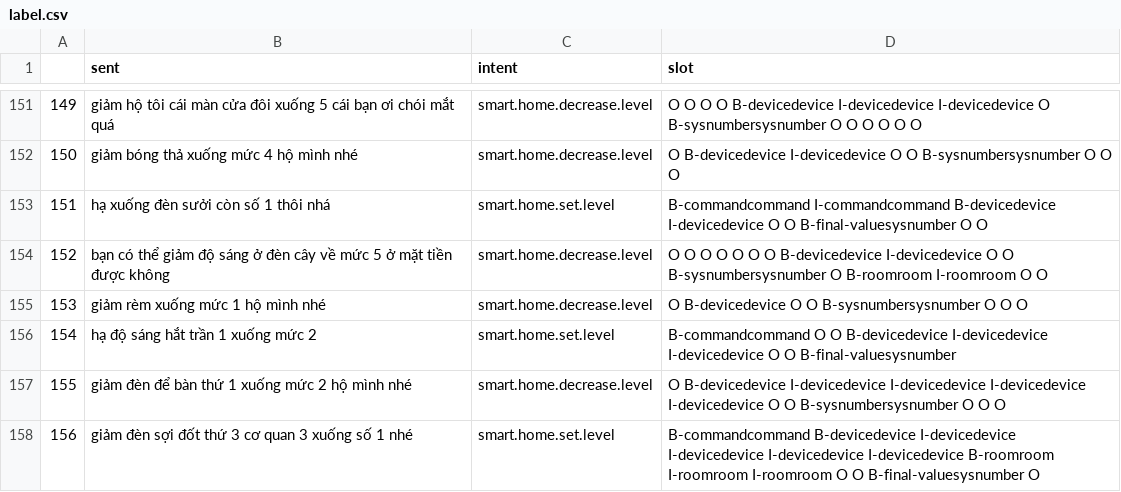
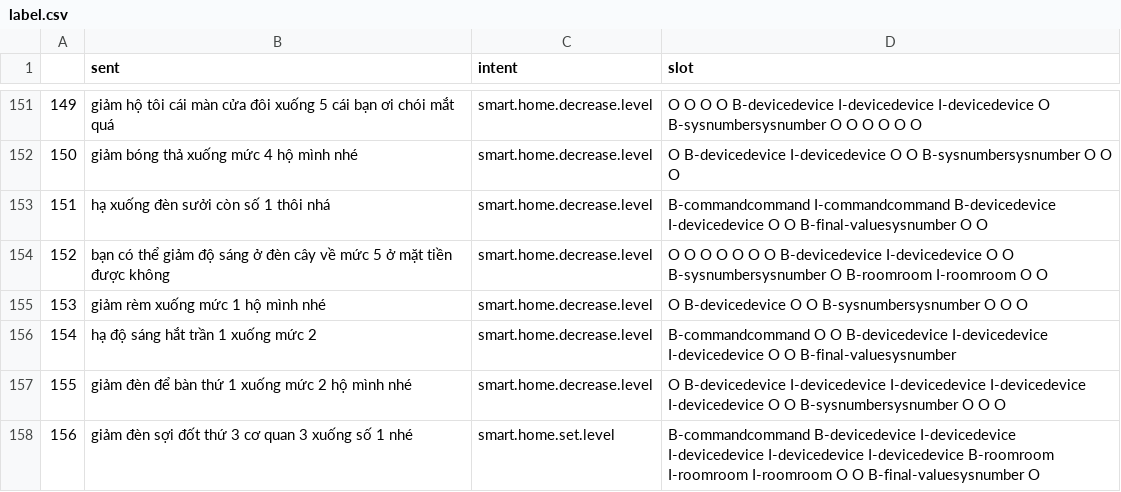
Before and after one commit to daominhkhanh20/NLUJoint, a CSV file: assets/data/test_set/private_test/label.csv, drawn as a sheet; only a part is shown, gaps mark what is left out; the diff covers the shown part only.

```diff
--- a/assets/data/test_set/private_test/label.csv
+++ b/assets/data/test_set/private_test/label.csv
@@ -152,6 +152,6 @@
 150,giảm bóng thả xuống mức 4 hộ mình nhé,smart.home.decrease.level, O B-devicedevice I-devicedevice O O B-sysnumbersysnumber O O O
-151,hạ xuống đèn sưởi còn số 1 thôi nhá,smart.home.set.level, B-commandcommand I-commandcommand B-devicedevice I-devicedevice O O B-final-valuesysnumber O O
+151,hạ xuống đèn sưởi còn số 1 thôi nhá,smart.home.decrease.level, B-commandcommand I-commandcommand B-devicedevice I-devicedevice O O B-final-valuesysnumber O O
 152,bạn có thể giảm độ sáng ở đèn cây về mức 5 ở mặt tiền được không,smart.home.decrease.level, O O O O O O O B-devicedevice I-devicedevice O O B-sysnumbersysnumber O B-roomroom I-roomroom O O
 153,giảm rèm xuống mức 1 hộ mình nhé,smart.home.decrease.level, O B-devicedevice O O B-sysnumbersysnumber O O O
-154,hạ độ sáng hắt trần 1 xuống mức 2,smart.home.set.level, B-commandcommand O O B-devicedevice I-devicedevice I-devicedevice O O B-final-valuesysnumber
+154,hạ độ sáng hắt trần 1 xuống mức 2,smart.home.decrease.level, B-commandcommand O O B-devicedevice I-devicedevice I-devicedevice O O B-final-valuesysnumber
 155,giảm đèn để bàn thứ 1 xuống mức 2 hộ mình nhé,smart.home.decrease.level, O B-devicedevice I-devicedevice I-devicedevice I-devicedevice I-devicedevice O O B-sysnumbersysnumber O O O
```
Also changed, not shown: 21 edited cells elsewhere in this file, 3 other files.
